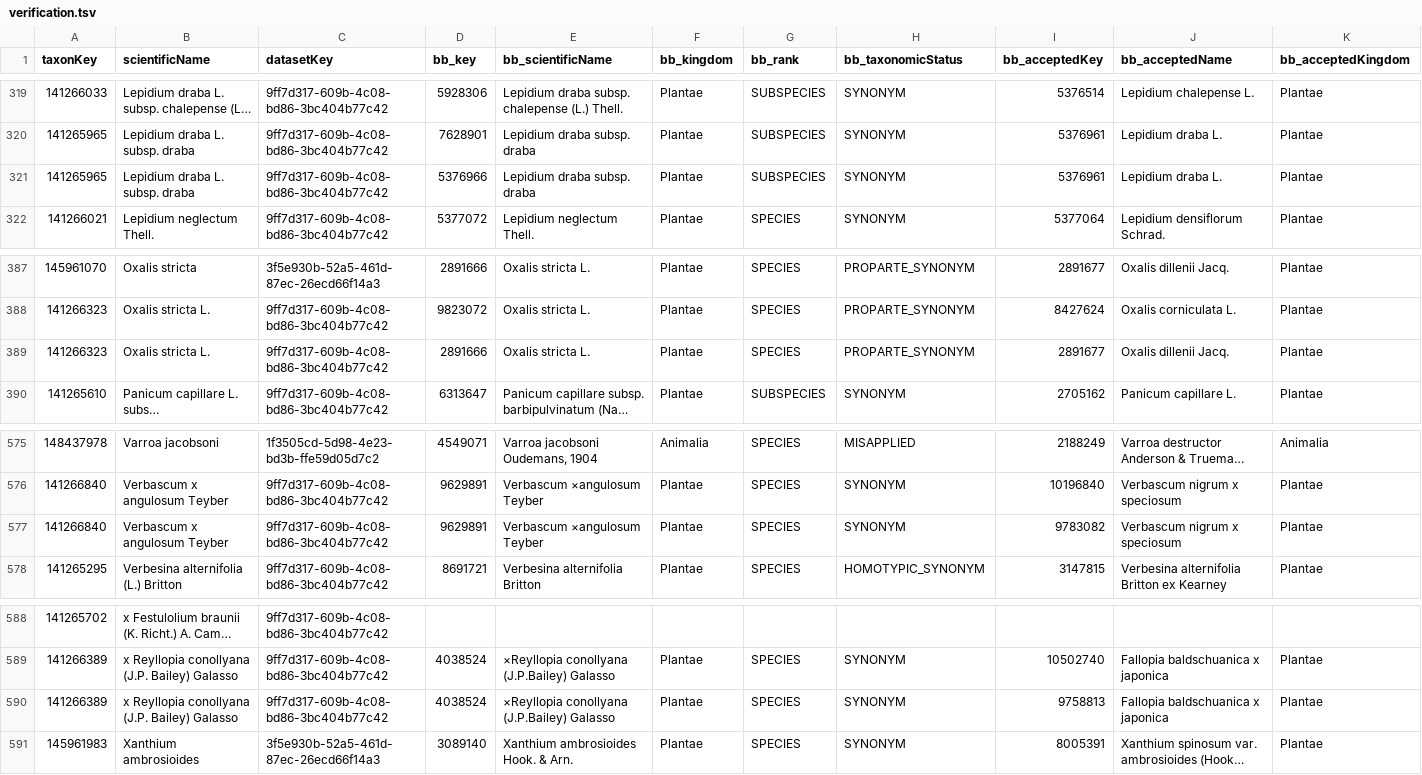
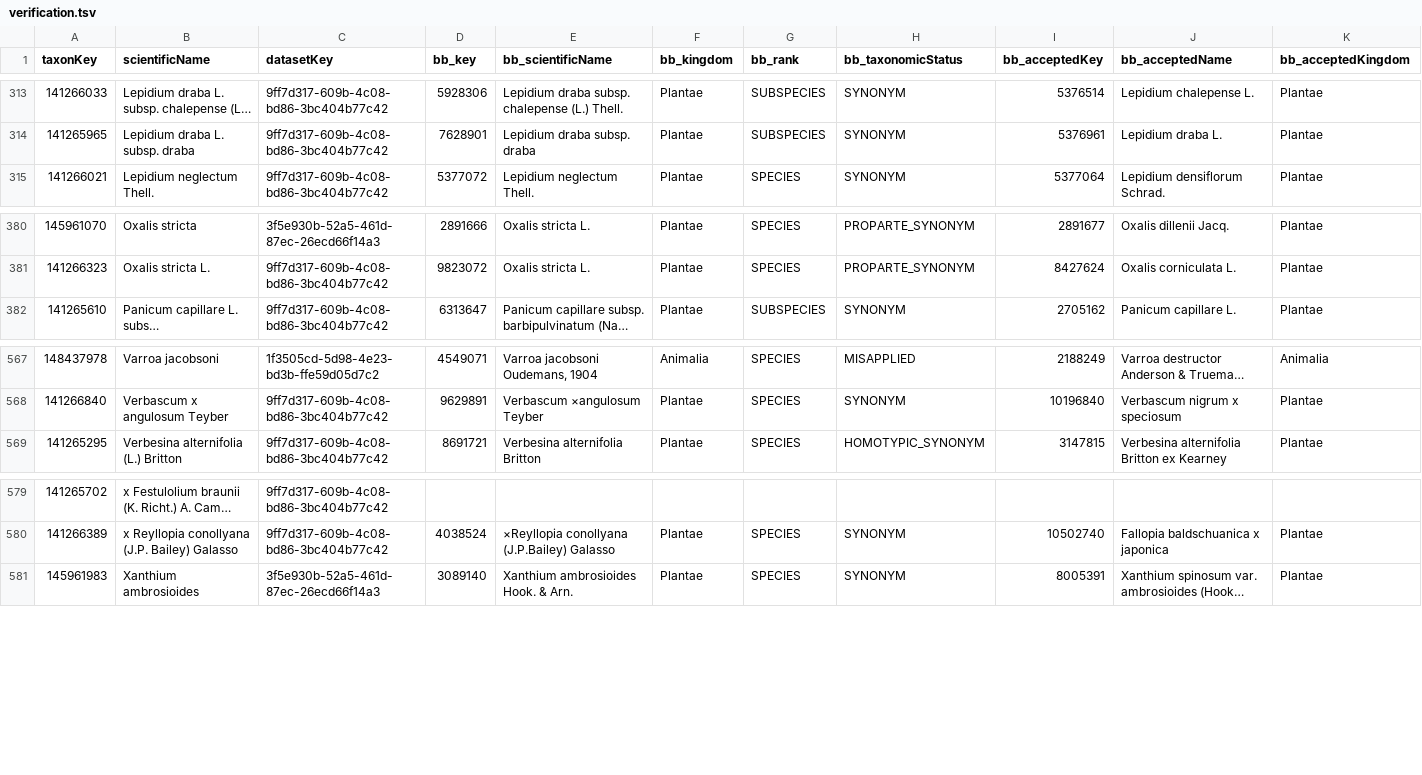
Before and after one commit to trias-project/unified-checklist, a TSV file: references/verification.tsv, drawn as a sheet; only a part is shown, gaps mark what is left out; long unchanged cells end in …; rows hold the shown columns only; the diff covers the shown part only; the diff names each change by its address in the sheet, - before the commit and + after, or states it on an @@ line.

```diff
--- a/references/verification.tsv
+++ b/references/verification.tsv
-row 321: 141265965 | Lepidium draba L. subsp. draba | 9ff7d317-609b-4c08-bd86-3bc404b77c42 | 5376966 | Lepidium draba subsp. draba | Plantae | SUBSPECIES | SYNONYM | 5376961 | Lepidium draba L. | Plantae
-row 389: 141266323 | Oxalis stricta L. | 9ff7d317-609b-4c08-bd86-3bc404b77c42 | 2891666 | Oxalis stricta L. | Plantae | SPECIES | PROPARTE_SYNONYM | 2891677 | Oxalis dillenii Jacq. | Plantae
-row 577: 141266840 | Verbascum x angulosum Teyber | 9ff7d317-609b-4c08-bd86-3bc404b77c42 | 9629891 | Verbascum ×angulosum Teyber | Plantae | SPECIES | SYNONYM | 9783082 | Verbascum nigrum x speciosum | Plantae
-row 590: 141266389 | x Reyllopia conollyana (J.P. Bailey) Galasso | 9ff7d317-609b-4c08-bd86-3bc404b77c42 | 4038524 | ×Reyllopia conollyana (J.P.Bailey) Galasso | Plantae | SPECIES | SYNONYM | 9758813 | Fallopia baldschuanica x japonica | Plantae
```
Also changed, not shown: 6 removed rows elsewhere in this file.
